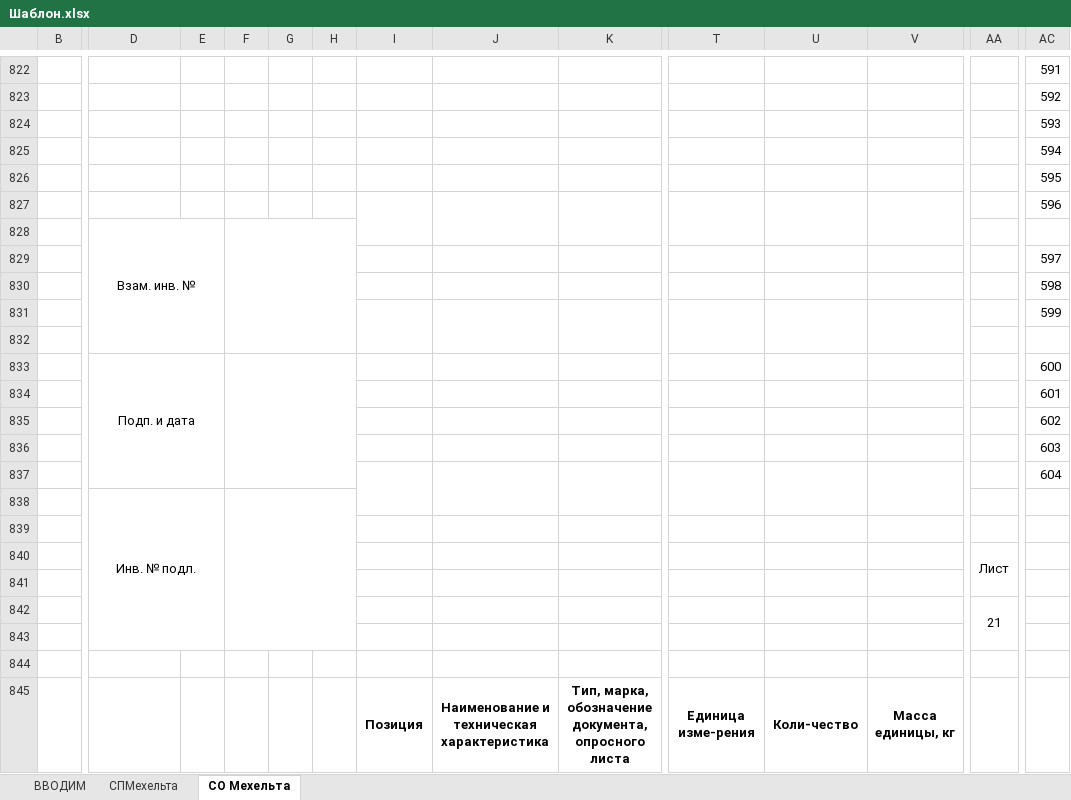
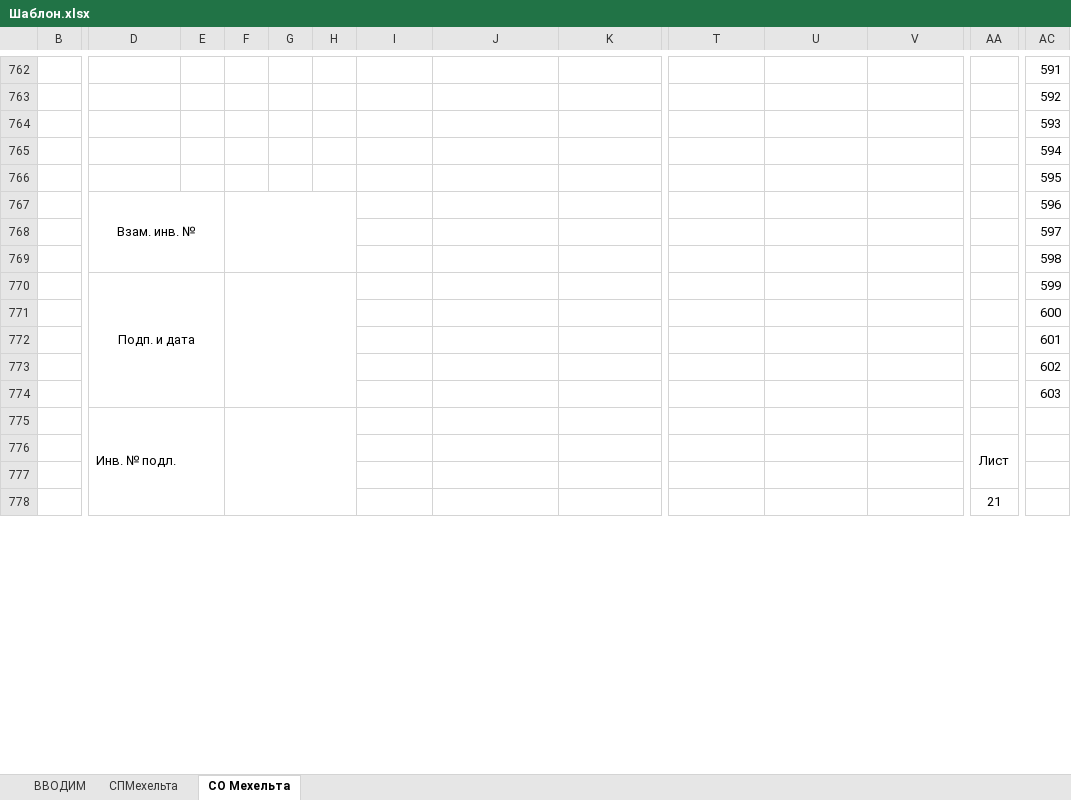
Before and after one commit to mrd441/DevicesSpecification, an Excel workbook: Шаблон.xlsx, sheet СО Мехельта, drawn as a sheet; only a part is shown, gaps mark what is left out; values as stored, in another font and other column widths than the file's, no borders; charts and pictures not drawn; removed rows and columns are numbered as before the commit, all else as after; rows hold the shown columns only; ↵ is a line break in a cell; the diff covers the shown part only; the diff names each change by its address in the sheet, - before the commit and + after, or states it on an @@ line.

```diff
--- a/Шаблон.xlsx (sheet СО Мехельта)
+++ b/Шаблон.xlsx (sheet СО Мехельта)
-D767: (empty)
+D767: Взам. инв. №
+D767:E769 merged
+F767:H769 merged
-I827:I828 merged
-J827:J828 merged
-K827:K828 merged
-T827:T828 merged
-U827:U828 merged
-row 828:  | Взам. инв. №
+row 770:  | Подп. и дата |  |  |  |  |  |  |  |  |  |  |  | 599
-I831:I832 merged
-J831:J832 merged
-K831:K832 merged
-T831:T832 merged
-U831:U832 merged
-AC771: 599
+AC771: 600
-row 832: (empty)
-row 833:  | Подп. и дата |  |  |  |  |  |  |  |  |  |  |  | 600
-row 837:  |  |  |  |  |  |  |  |  |  |  |  |  | 604
-D775 alignment: center
+D775 alignment: left
-D838:E843 merged
+D775:E779 merged
-F838:H843 merged
+F775:H779 merged
-row 839: (empty)
-AA842:AA843 merged
+AA778:AA779 merged
-row 843: (empty)
-row 844: (empty)
-row 845:  |  |  |  |  |  | Позиция | Наименование и техническая характеристика | Тип, марка, ↵ обозначение документа, опросного листа | Единица изме-рения | Коли-чество | Масса единицы, кг
```
Also changed, not shown: 58 added rows, 275 removed rows, 60 moved rows, 41 edited cells, cell formats and merged cells elsewhere in this sheet, formulas that keep their value, charts or pictures, 23 other files.
